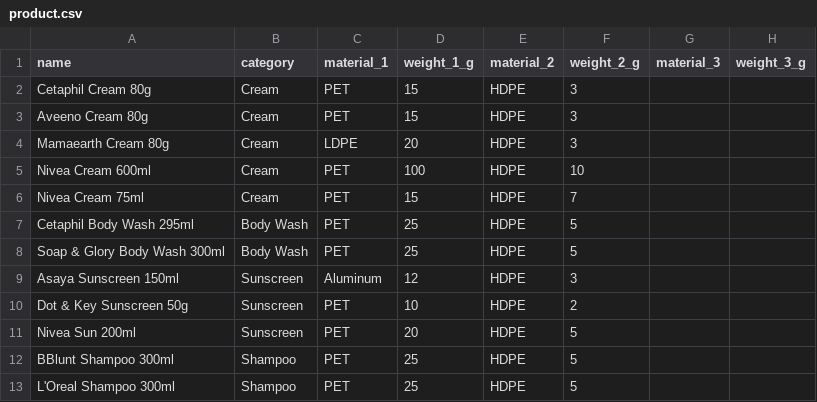
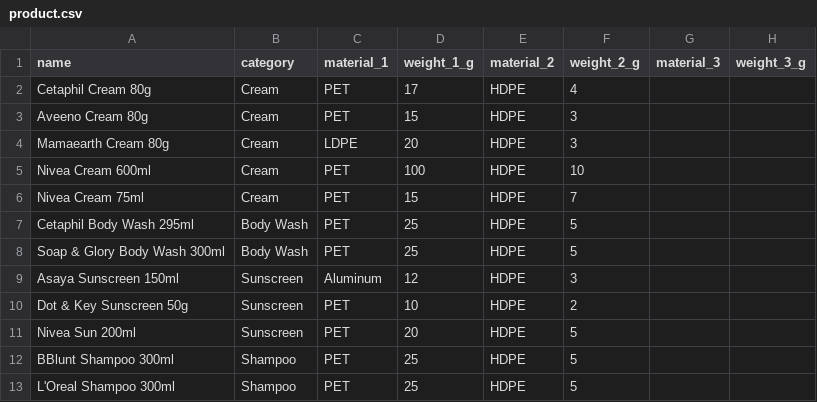
Before and after one commit to TISBHACKS2026/THE-QUANTUM-CREW, a CSV file: product.csv, drawn as a sheet.

Commit message:
Update product.csv

```diff
--- a/product.csv
+++ b/product.csv
@@ -1,3 +1,3 @@
 name,category,material_1,weight_1_g,material_2,weight_2_g,material_3,weight_3_g
-Cetaphil Cream 80g,Cream,PET,15,HDPE,3,,
+Cetaphil Cream 80g,Cream,PET,17,HDPE,4,,
 Aveeno Cream 80g,Cream,PET,15,HDPE,3,,
```
